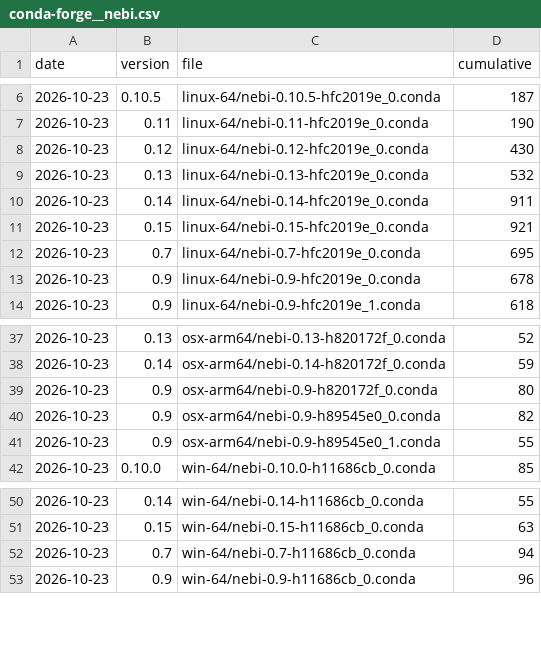
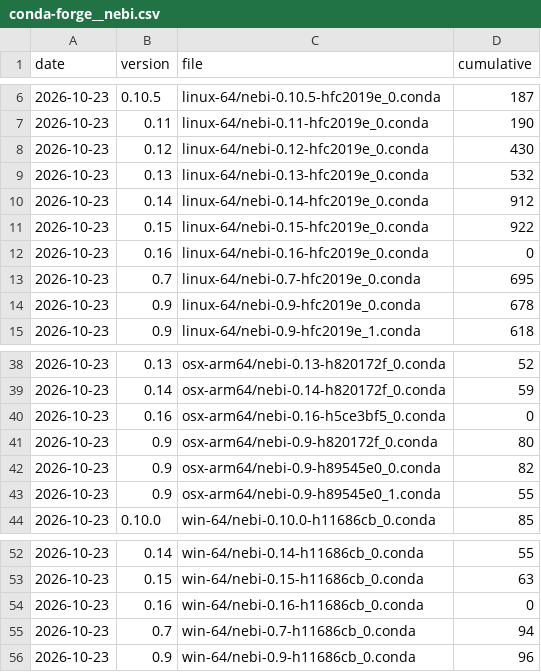
Before and after one commit to nebari-dev/pulse, a CSV file: data/downloads/conda/conda-forge__nebi.csv, drawn as a sheet; only a part is shown, gaps mark what is left out.

Commit message:
data: collect 2026-10-23

```diff
--- a/data/downloads/conda/conda-forge__nebi.csv
+++ b/data/downloads/conda/conda-forge__nebi.csv
@@ -9,4 +9,5 @@ date,version,file,cumulative
 2026-10-23,0.13,linux-64/nebi-0.13-hfc2019e_0.conda,532
-2026-10-23,0.14,linux-64/nebi-0.14-hfc2019e_0.conda,911
-2026-10-23,0.15,linux-64/nebi-0.15-hfc2019e_0.conda,921
+2026-10-23,0.14,linux-64/nebi-0.14-hfc2019e_0.conda,912
+2026-10-23,0.15,linux-64/nebi-0.15-hfc2019e_0.conda,922
+2026-10-23,0.16,linux-64/nebi-0.16-hfc2019e_0.conda,0
 2026-10-23,0.7,linux-64/nebi-0.7-hfc2019e_0.conda,695
@@ -38,2 +39,3 @@ date,version,file,cumulative
 2026-10-23,0.14,osx-arm64/nebi-0.14-h820172f_0.conda,59
+2026-10-23,0.16,osx-arm64/nebi-0.16-h5ce3bf5_0.conda,0
 2026-10-23,0.9,osx-arm64/nebi-0.9-h820172f_0.conda,80
@@ -51,2 +53,3 @@ date,version,file,cumulative
 2026-10-23,0.15,win-64/nebi-0.15-h11686cb_0.conda,63
+2026-10-23,0.16,win-64/nebi-0.16-h11686cb_0.conda,0
 2026-10-23,0.7,win-64/nebi-0.7-h11686cb_0.conda,94
```
Also changed, not shown: 1 other file.
